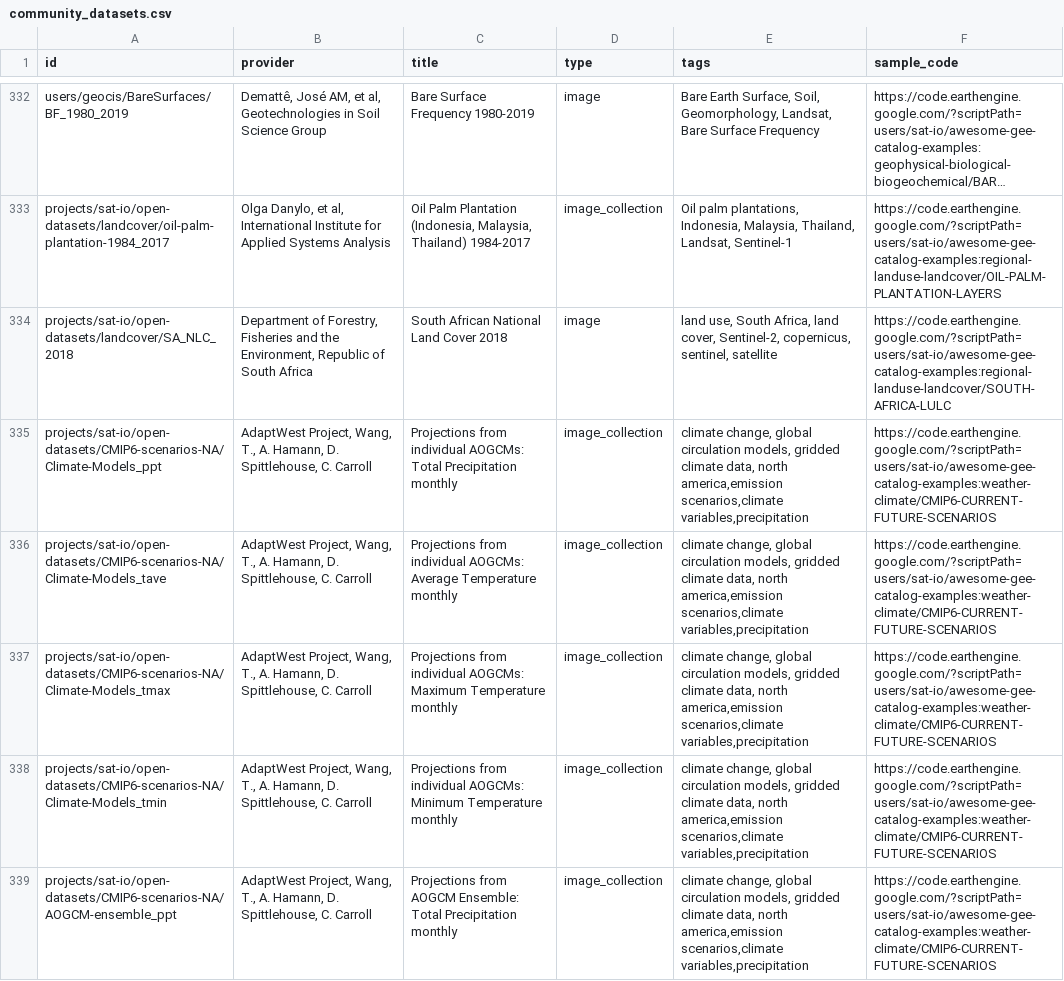
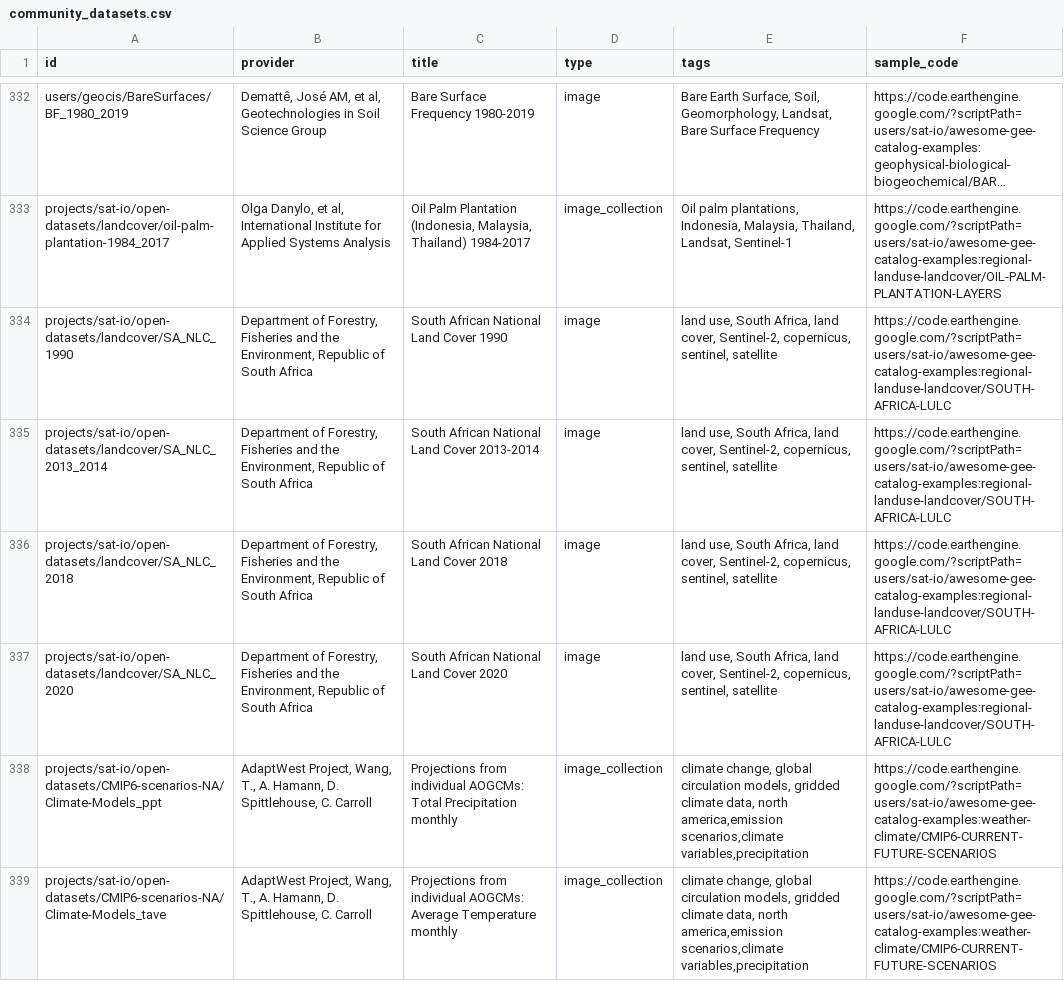
Before and after one commit to samapriya/awesome-gee-community-datasets, a CSV file: community_datasets.csv, drawn as a sheet; only a part is shown, gaps mark what is left out; the shorter side is filled out with more unchanged rows; long unchanged cells end in …; the diff names each change by its address in the sheet, - before the commit and + after, or states it on an @@ line.

```diff
--- a/community_datasets.csv
+++ b/community_datasets.csv
+row 334: projects/sat-io/open-datasets/landcover/SA_NLC_1990 | Department of Forestry, Fisheries and the Environment, Republic of South Africa | South African National Land Cover 1990 | image | land use, South Africa, land cover, Sentinel-2, copernicus, sentinel, satellite | https://code.earthengine.google.com/?scriptPath=users/sat-io/awesome-gee-catalog-examples:regional-landuse-landcover/SOUTH-AFRICA-LULC
+row 335: projects/sat-io/open-datasets/landcover/SA_NLC_2013_2014 | Department of Forestry, Fisheries and the Environment, Republic of South Africa | South African National Land Cover 2013-2014 | image | land use, South Africa, land cover, Sentinel-2, copernicus, sentinel, satellite | https://code.earthengine.google.com/?scriptPath=users/sat-io/awesome-gee-catalog-examples:regional-landuse-landcover/SOUTH-AFRICA-LULC
+row 337: projects/sat-io/open-datasets/landcover/SA_NLC_2020 | Department of Forestry, Fisheries and the Environment, Republic of South Africa | South African National Land Cover 2020 | image | land use, South Africa, land cover, Sentinel-2, copernicus, sentinel, satellite | https://code.earthengine.google.com/?scriptPath=users/sat-io/awesome-gee-catalog-examples:regional-landuse-landcover/SOUTH-AFRICA-LULC
```
